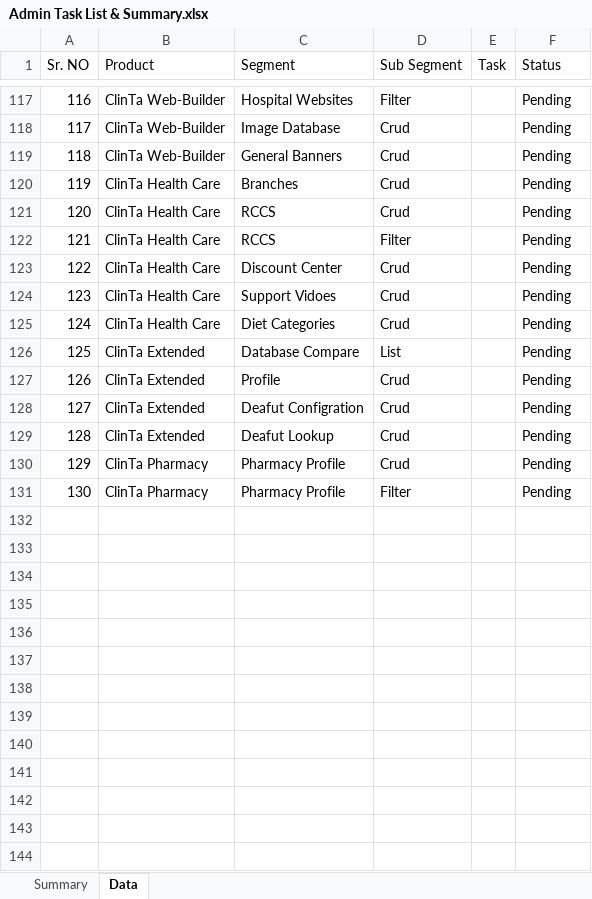
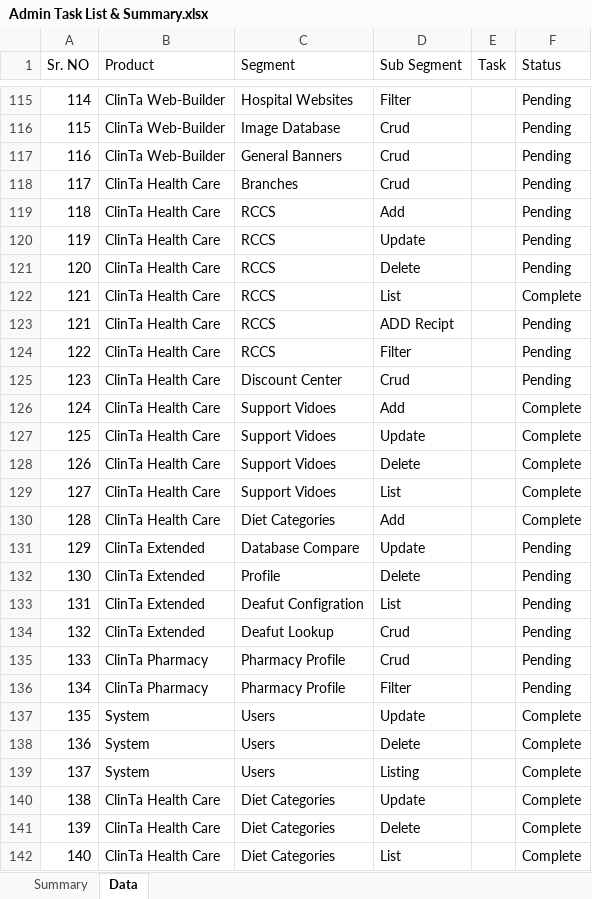
Before and after one commit to orixestech/admin.dright.pk, an Excel workbook: docs/Admin Task List & Summary.xlsx, sheet Data, drawn as a sheet; only a part is shown, gaps mark what is left out; values as stored, in another font and other column widths than the file's, no borders; conditional formats and table styles not drawn; addresses are those after the commit; the diff covers the shown part only; the diff names each change by its address in the sheet, - before the commit and + after, or states it on an @@ line.

```diff
--- a/docs/Admin Task List & Summary.xlsx (sheet Data)
+++ b/docs/Admin Task List & Summary.xlsx (sheet Data)
@@ column A (Sr. NO) renumbered between rows 99 and 136 @@
-D119 (Sub Segment): Crud
+D119 (Sub Segment): Add
+row 120: 119 | ClinTa Health Care | RCCS | Update |  | Pending
+row 121: 120 | ClinTa Health Care | RCCS | Delete |  | Pending
+row 122: 121 | ClinTa Health Care | RCCS | List |  | Complete
+row 123: 121 | ClinTa Health Care | RCCS | ADD Recipt |  | Pending
-D126 (Sub Segment): Crud
+D126 (Sub Segment): Add
-F126 (Status): Pending
+F126 (Status): Complete
+row 127: 125 | ClinTa Health Care | Support Vidoes | Update |  | Complete
+row 128: 126 | ClinTa Health Care | Support Vidoes | Delete |  | Complete
+row 129: 127 | ClinTa Health Care | Support Vidoes | List |  | Complete
-D130 (Sub Segment): Crud
+D130 (Sub Segment): Add
-F130 (Status): Pending
+F130 (Status): Complete
-D131 (Sub Segment): List
+D131 (Sub Segment): Update
-D132 (Sub Segment): Crud
+D132 (Sub Segment): Delete
-D133 (Sub Segment): Crud
+D133 (Sub Segment): List
+row 137: 135 | System | Users | Update |  | Complete
+row 138: 136 | System | Users | Delete |  | Complete
+row 139: 137 | System | Users | Listing |  | Complete
+row 140: 138 | ClinTa Health Care | Diet Categories | Update |  | Complete
+row 141: 139 | ClinTa Health Care | Diet Categories | Delete |  | Complete
+row 142: 140 | ClinTa Health Care | Diet Categories | List |  | Complete
```
Also changed, not shown: 2 removed rows, 28 edited cells and cell formats elsewhere in this sheet, sheet Summary, 7 other files.
